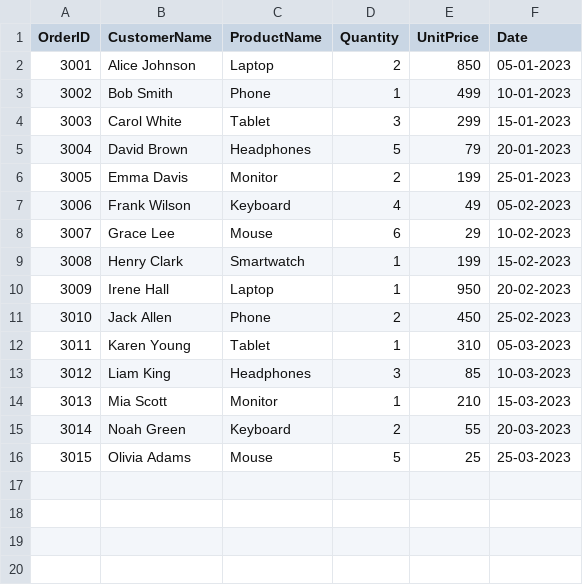
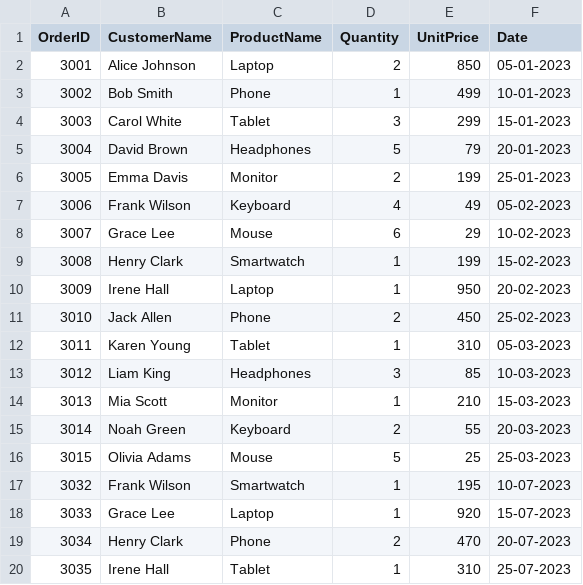
Before and after one commit to gopu1986/Project_MS_Fabric, a CSV file: order_01.csv, drawn as a sheet.

Commit message:
Add files via upload

```diff
--- a/order_01.csv
+++ b/order_01.csv
@@ -16 +16,5 @@
 3015,Olivia Adams,Mouse,5,25,25-03-2023
+3032,Frank Wilson,Smartwatch,1,195,10-07-2023
+3033,Grace Lee,Laptop,1,920,15-07-2023
+3034,Henry Clark,Phone,2,470,20-07-2023
+3035,Irene Hall,Tablet,1,310,25-07-2023
```
